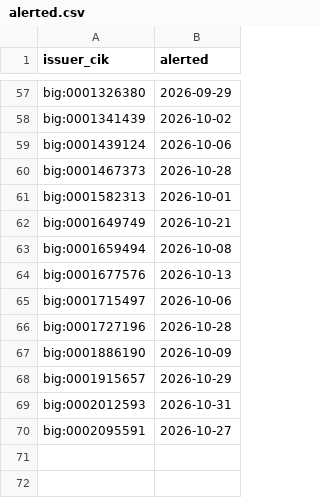
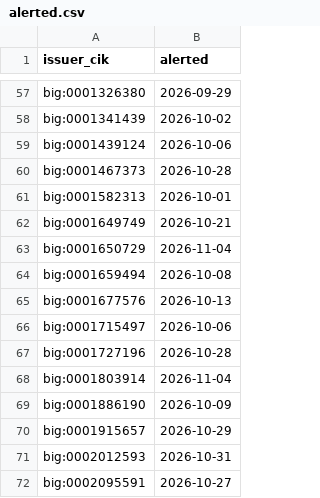
Before and after one commit to jwill736/market-tracker, a CSV file: alerted.csv, drawn as a sheet; only a part is shown, gaps mark what is left out.

```diff
--- a/alerted.csv
+++ b/alerted.csv
@@ -62,2 +62,3 @@ big:0001582313,2026-10-01
 big:0001649749,2026-10-21
+big:0001650729,2026-11-04
 big:0001659494,2026-10-08
@@ -66,2 +67,3 @@ big:0001715497,2026-10-06
 big:0001727196,2026-10-28
+big:0001803914,2026-11-04
 big:0001886190,2026-10-09
```
Also changed, not shown: alert_log.csv, early_calls.csv, 3 other files.
